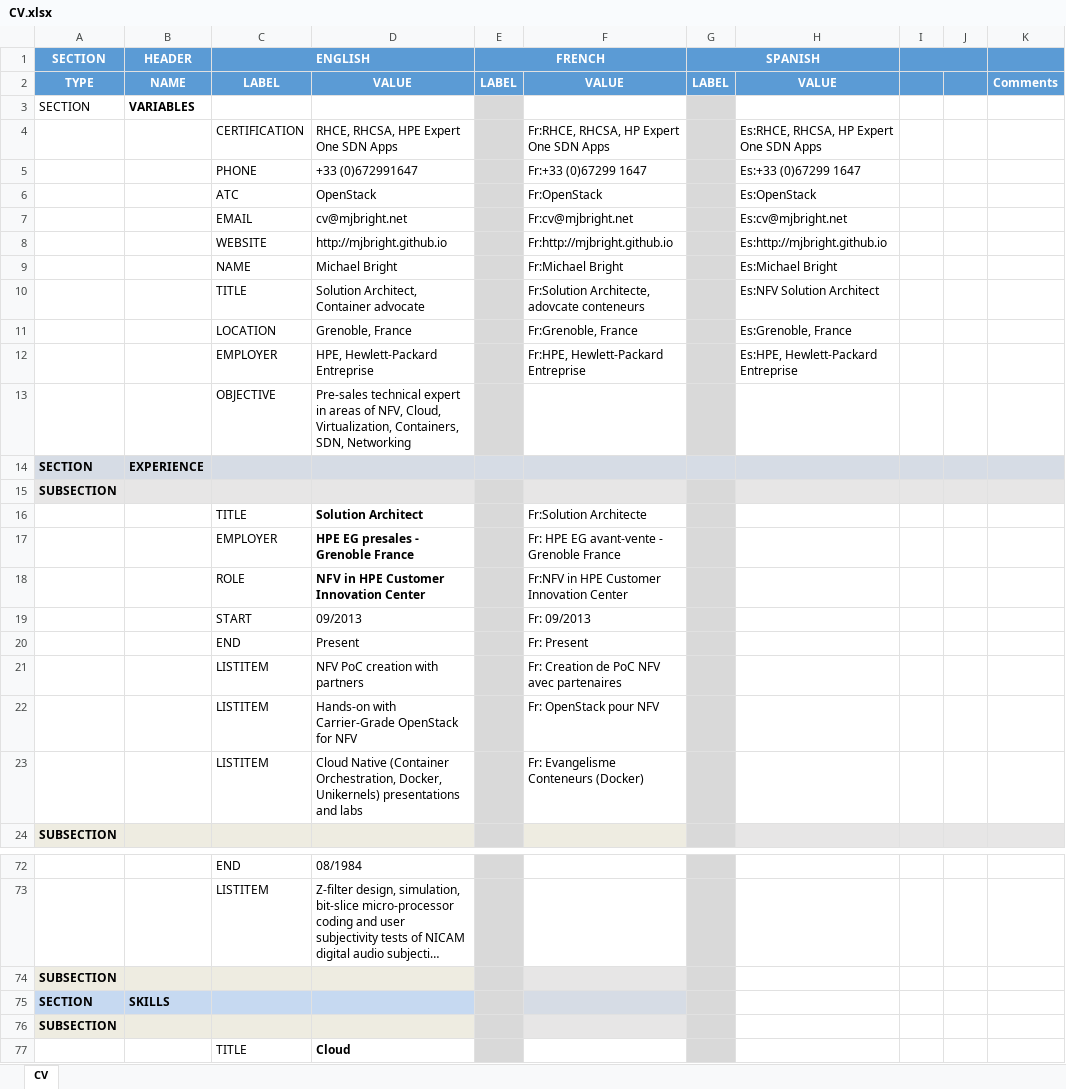
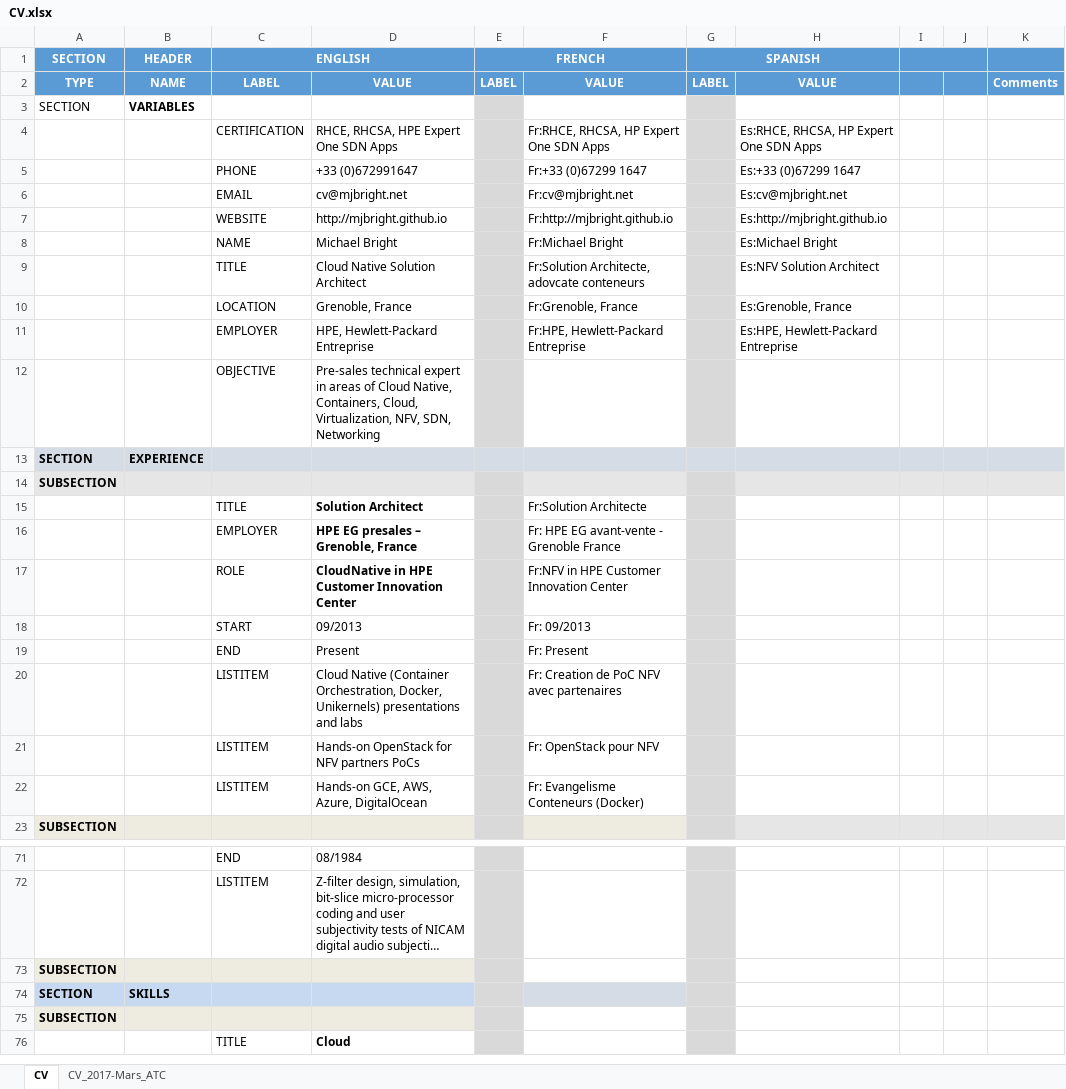
Before and after one commit to mjbright/mjbright.github.io, an Excel workbook: static/docs/src/CV.xlsx, sheet CV, drawn as a sheet; only a part is shown, gaps mark what is left out; long unchanged cells end in …; values as stored, in another font and other column widths than the file's, no borders; removed rows and columns are numbered as before the commit, all else as after; the diff names each change by its address in the sheet, - before the commit and + after, or states it on an @@ line.

Commit message:
Accent on CloudNative technologies

```diff
--- a/static/docs/src/CV.xlsx (sheet CV)
+++ b/static/docs/src/CV.xlsx (sheet CV)
+sheet tab: CV_2017-Mars_ATC
-row 6:  |  | ATC | OpenStack |  | Fr:OpenStack |  | Es:OpenStack
-D9: Solution Architect, Container advocate
+D9: Cloud Native Solution Architect
-D12: …areas of NFV, Cloud, Virtualization, Containers, SDN, Networking
+D12: …areas of Cloud Native, Containers, Cloud, Virtualization, NFV, SDN, Networking
-D16: HPE EG presales - Grenoble France
+D16: HPE EG presales – Grenoble, France
-D17: NFV in HPE Customer Innovation Center
+D17: CloudNative in HPE Customer Innovation Center
-D20: NFV PoC creation with partners
+D20: Cloud Native (Container Orchestration, Docker, Unikernels) presentations and labs
-D21: Hands-on with Carrier-Grade OpenStack for NFV
+D21: Hands-on OpenStack for NFV partners PoCs
-D22: Cloud Native (Container Orchestration, Docker, Unikernels) presentations and labs
+D22: Hands-on GCE, AWS, Azure, DigitalOcean
-F73 fill: #E7E6E6
+F73 fill: none
-F75 fill: #E7E6E6
+F75 fill: none
```
Also changed, not shown: 1 other file.
